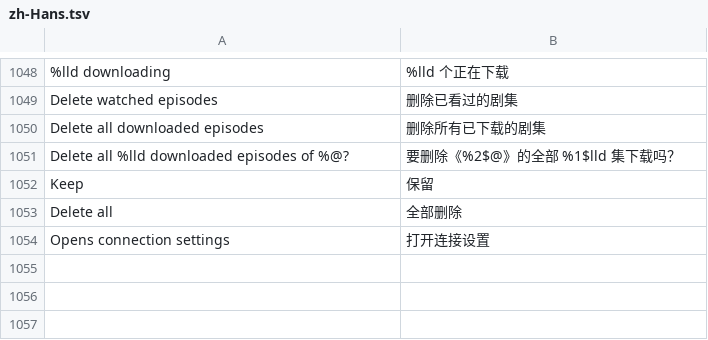
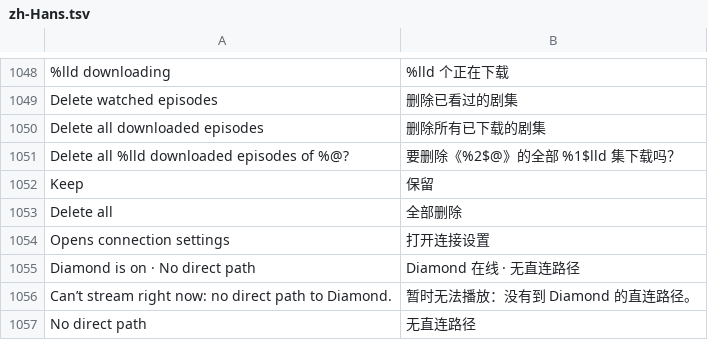
Before and after one commit to jonthomason/torrbaby, a TSV file: localization/zh-Hans.tsv, drawn as a sheet; only a part is shown, gaps mark what is left out; the diff names each change by its address in the sheet, - before the commit and + after, or states it on an @@ line.

```diff
--- a/localization/zh-Hans.tsv
+++ b/localization/zh-Hans.tsv
+row 1055: Diamond is on · No direct path | Diamond 在线 · 无直连路径
+row 1056: Can’t stream right now: no direct path to Diamond. | 暂时无法播放：没有到 Diamond 的直连路径。
+row 1057: No direct path | 无直连路径
```
Also changed, not shown: 15 other files.
